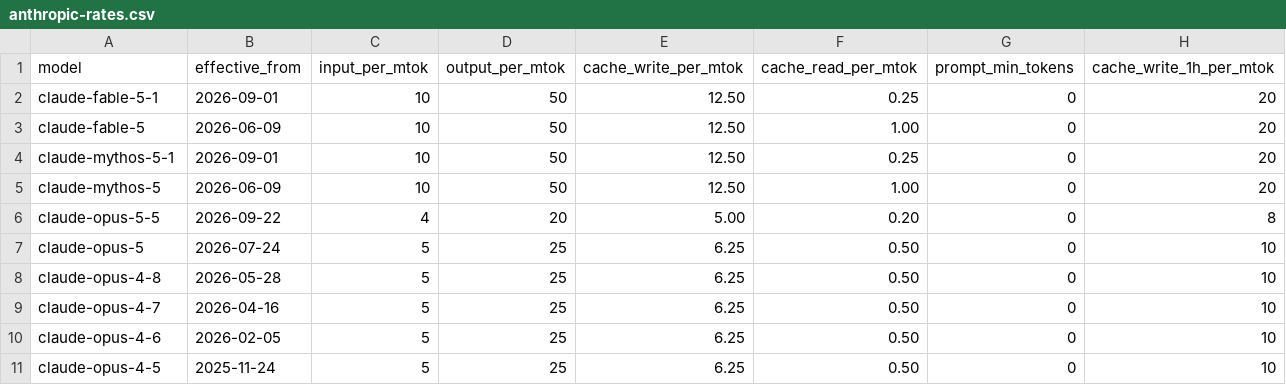
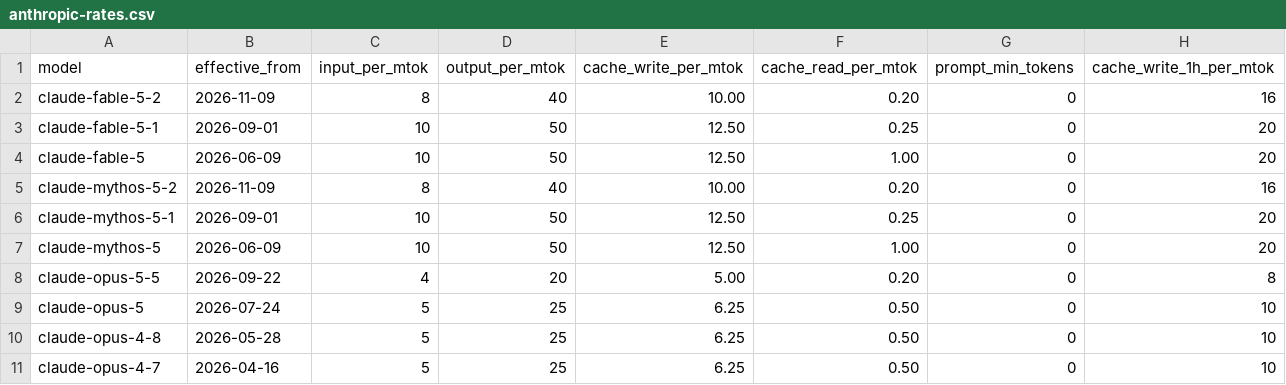
Before and after one commit to overseers-desk/questlog, a CSV file: data/anthropic-rates.csv, drawn as a sheet; only a part is shown; the shorter side is filled out with more unchanged rows.

```diff
--- a/data/anthropic-rates.csv
+++ b/data/anthropic-rates.csv
@@ -1,4 +1,6 @@
 model,effective_from,input_per_mtok,output_per_mtok,cache_write_per_mtok,cache_read_per_mtok,prompt_min_tokens,cache_write_1h_per_mtok
+claude-fable-5-2,2026-11-09,8,40,10.00,0.20,0,16
 claude-fable-5-1,2026-09-01,10,50,12.50,0.25,0,20
 claude-fable-5,2026-06-09,10,50,12.50,1.00,0,20
+claude-mythos-5-2,2026-11-09,8,40,10.00,0.20,0,16
 claude-mythos-5-1,2026-09-01,10,50,12.50,0.25,0,20
```
Also changed, not shown: 1 other file.
